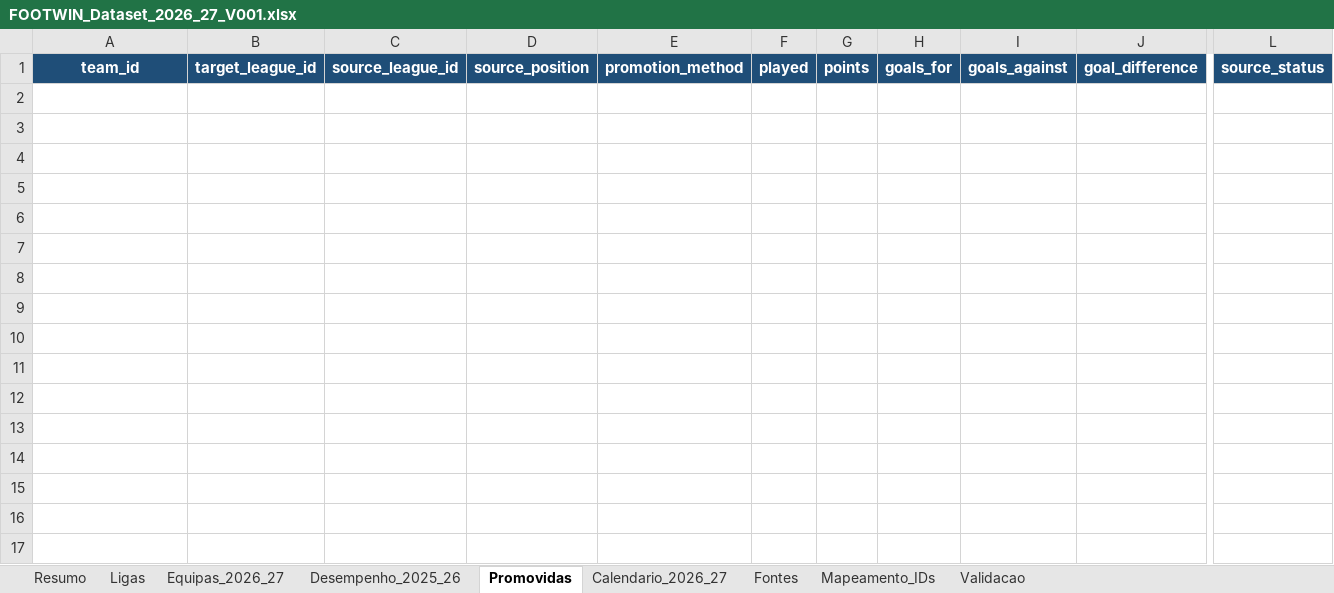
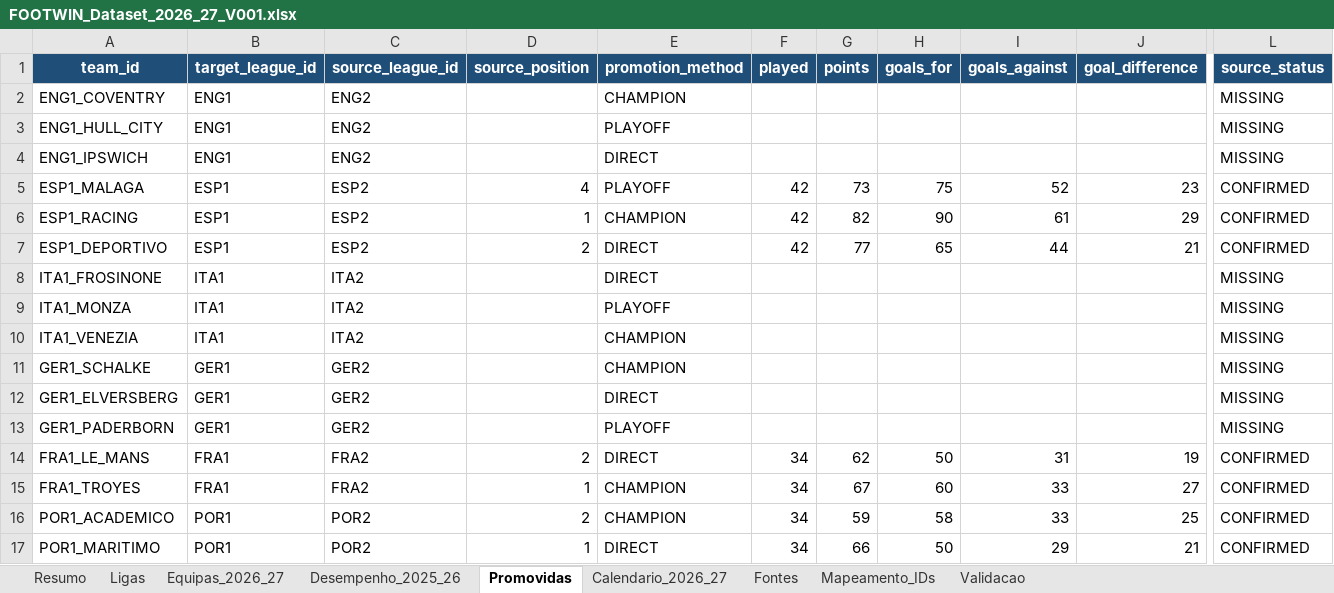
Before and after one commit to nunofredericoteixeira/FOOTWIN_SPORTS_Big_6_26_27, an Excel workbook: data/input/FOOTWIN_Dataset_2026_27_V001.xlsx, sheet Promovidas, drawn as a sheet; only a part is shown, gaps mark what is left out; values as stored, in another font and other column widths than the file's, no borders; rows hold the shown columns only; the diff names each change by its address in the sheet, - before the commit and + after, or states it on an @@ line.

```diff
--- a/data/input/FOOTWIN_Dataset_2026_27_V001.xlsx (sheet Promovidas)
+++ b/data/input/FOOTWIN_Dataset_2026_27_V001.xlsx (sheet Promovidas)
+row 2: ENG1_COVENTRY | ENG1 | ENG2 |  | CHAMPION |  |  |  |  |  | MISSING
+row 3: ENG1_HULL_CITY | ENG1 | ENG2 |  | PLAYOFF |  |  |  |  |  | MISSING
+row 4: ENG1_IPSWICH | ENG1 | ENG2 |  | DIRECT |  |  |  |  |  | MISSING
+row 5: ESP1_MALAGA | ESP1 | ESP2 | 4 | PLAYOFF | 42 | 73 | 75 | 52 | 23 | CONFIRMED
+row 6: ESP1_RACING | ESP1 | ESP2 | 1 | CHAMPION | 42 | 82 | 90 | 61 | 29 | CONFIRMED
+row 7: ESP1_DEPORTIVO | ESP1 | ESP2 | 2 | DIRECT | 42 | 77 | 65 | 44 | 21 | CONFIRMED
+row 8: ITA1_FROSINONE | ITA1 | ITA2 |  | DIRECT |  |  |  |  |  | MISSING
+row 9: ITA1_MONZA | ITA1 | ITA2 |  | PLAYOFF |  |  |  |  |  | MISSING
+row 10: ITA1_VENEZIA | ITA1 | ITA2 |  | CHAMPION |  |  |  |  |  | MISSING
+row 11: GER1_SCHALKE | GER1 | GER2 |  | CHAMPION |  |  |  |  |  | MISSING
+row 12: GER1_ELVERSBERG | GER1 | GER2 |  | DIRECT |  |  |  |  |  | MISSING
+row 13: GER1_PADERBORN | GER1 | GER2 |  | PLAYOFF |  |  |  |  |  | MISSING
+row 14: FRA1_LE_MANS | FRA1 | FRA2 | 2 | DIRECT | 34 | 62 | 50 | 31 | 19 | CONFIRMED
+row 15: FRA1_TROYES | FRA1 | FRA2 | 1 | CHAMPION | 34 | 67 | 60 | 33 | 27 | CONFIRMED
+row 16: POR1_ACADEMICO | POR1 | POR2 | 2 | CHAMPION | 34 | 59 | 58 | 33 | 25 | CONFIRMED
+row 17: POR1_MARITIMO | POR1 | POR2 | 1 | DIRECT | 34 | 66 | 50 | 29 | 21 | CONFIRMED
```
Also changed, not shown: sheet Calendario_2026_27, sheet Desempenho_2025_26, sheet Equipas_2026_27, 1 other file.
